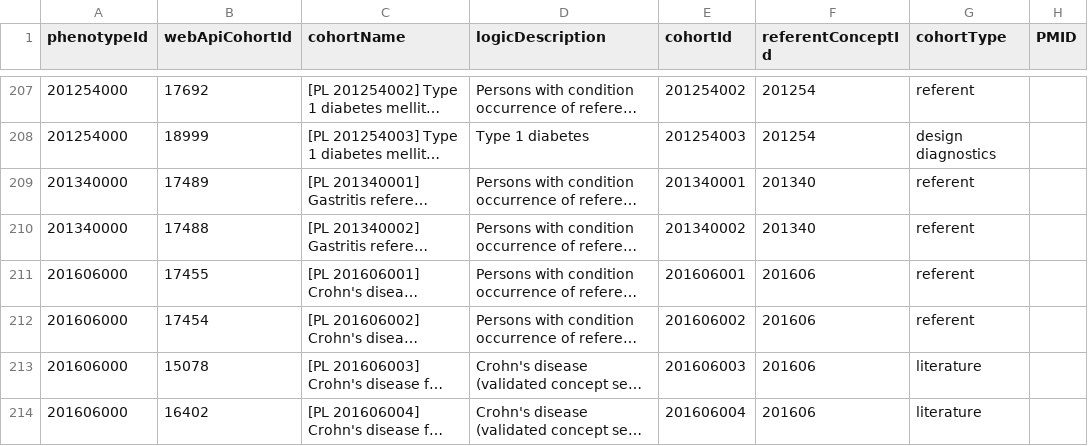
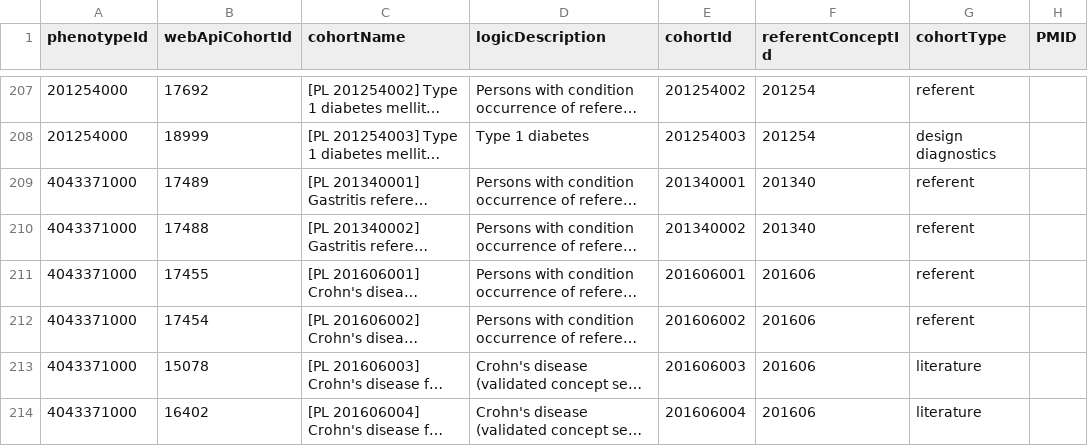
Before and after one commit to OHDSI/PhenotypeLibrary, a CSV file: extras/CohortDescription.csv, drawn as a sheet; only a part is shown, gaps mark what is left out; long unchanged cells end in …; the diff covers the shown part only; the diff names each change by its address in the sheet, - before the commit and + after, or states it on an @@ line.

```diff
--- a/extras/CohortDescription.csv
+++ b/extras/CohortDescription.csv
-A209:A210 (phenotypeId): 201340000
+A209:A210 (phenotypeId): 4043371000
-A211:A214 (phenotypeId): 201606000
+A211:A214 (phenotypeId): 4043371000
```
Also changed, not shown: 44 edited cells elsewhere in this file, extras/PhenotypeDescription.csv.
